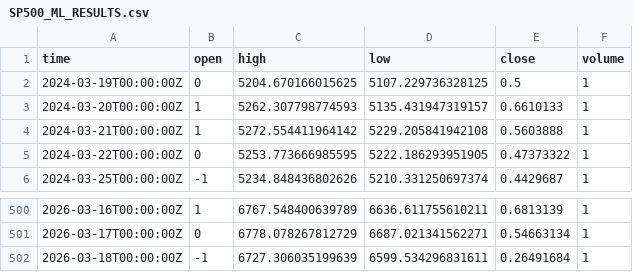
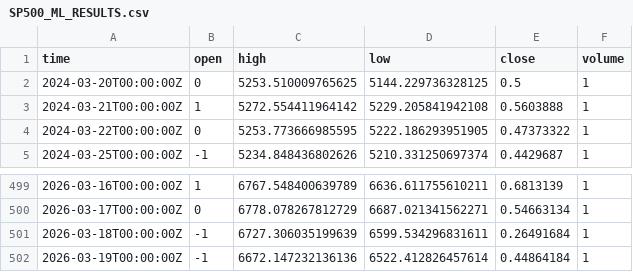
Before and after one commit to majixai/majixai.github.io, a CSV file: SP500_ML_RESULTS.csv, drawn as a sheet; only a part is shown, gaps mark what is left out.

```diff
--- a/SP500_ML_RESULTS.csv
+++ b/SP500_ML_RESULTS.csv
@@ -1,4 +1,3 @@
 time,open,high,low,close,volume
-2024-03-19T00:00:00Z,0,5204.670166015625,5107.229736328125,0.5,1
-2024-03-20T00:00:00Z,1,5262.307798774593,5135.431947319157,0.6610133,1
+2024-03-20T00:00:00Z,0,5253.510009765625,5144.229736328125,0.5,1
 2024-03-21T00:00:00Z,1,5272.554411964142,5229.205841942108,0.5603888,1
@@ -502 +501,2 @@ time,open,high,low,close,volume
 2026-03-18T00:00:00Z,-1,6727.306035199639,6599.534296831611,0.26491684,1
+2026-03-19T00:00:00Z,-1,6672.147232136136,6522.412826457614,0.44864184,1
```
